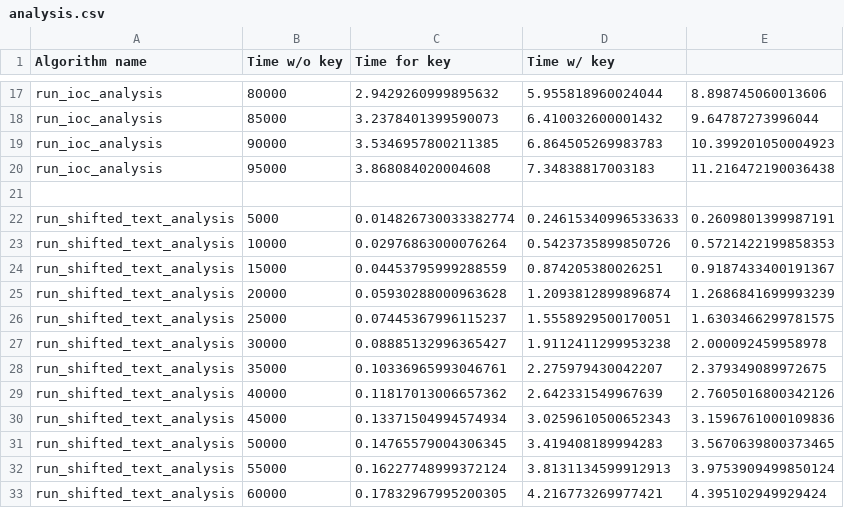
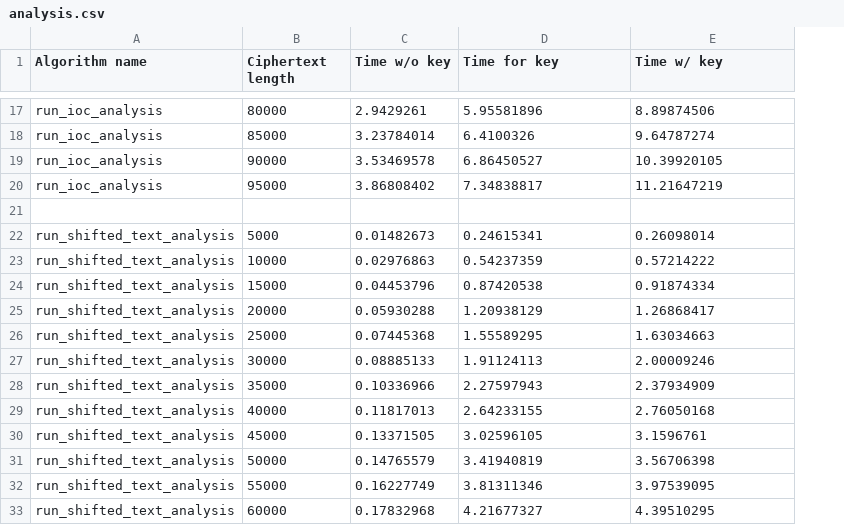
Before and after one commit to EitanKalman/AnalysisOfVigenereCryptanalysis-6CCS3PRJ, a CSV file: analysis.csv, drawn as a sheet; only a part is shown, gaps mark what is left out; removed rows and columns are numbered as before the commit, all else as after; the diff covers the shown part only; the diff names each change by its address in the sheet, - before the commit and + after, or states it on an @@ line.

```diff
--- a/analysis.csv
+++ b/analysis.csv
+column C (Time w/o key), rows 17-33: 2.9429261 | 3.23784014 | 3.53469578 | 3.86808402 |  | 0.01482673 | 0.02976863 | 0.04453796 | 0.05930288 | 0.07445368 | 0.08885133 | 0.10336966 | 0.11817013 | 0.13371505 | 0.14765579 | 0.16227749 | 0.17832968
-column E, rows 17-33: 8.898745060013606 | 9.64787273996044 | 10.399201050004923 | 11.216472190036438 |  | 0.2609801399987191 | 0.5721422199858353 | 0.9187433400191367 | 1.2686841699993239 | 1.6303466299781575 | 2.000092459958978 | 2.379349089972675 | 2.7605016800342126 | 3.1596761000109836 | 3.5670639800373465 | 3.9753909499850124 | 4.395102949929424
-B1: Time w/o key
+B1: Ciphertext length
-D17 (Time for key): 2.9429260999895632
+D17 (Time for key): 5.95581896
-E17 (Time w/ key): 5.955818960024044
+E17 (Time w/ key): 8.89874506
-D18 (Time for key): 3.2378401399590073
+D18 (Time for key): 6.4100326
-E18 (Time w/ key): 6.410032600001432
+E18 (Time w/ key): 9.64787274
-D19 (Time for key): 3.5346957800211385
+D19 (Time for key): 6.86450527
-E19 (Time w/ key): 6.864505269983783
+E19 (Time w/ key): 10.39920105
-D20 (Time for key): 3.868084020004608
+D20 (Time for key): 7.34838817
-E20 (Time w/ key): 7.34838817003183
+E20 (Time w/ key): 11.21647219
-D22 (Time for key): 0.014826730033382774
+D22 (Time for key): 0.24615341
-E22 (Time w/ key): 0.24615340996533633
+E22 (Time w/ key): 0.26098014
-D23 (Time for key): 0.02976863000076264
+D23 (Time for key): 0.54237359
-E23 (Time w/ key): 0.5423735899850726
+E23 (Time w/ key): 0.57214222
-D24 (Time for key): 0.04453795999288559
+D24 (Time for key): 0.87420538
-E24 (Time w/ key): 0.874205380026251
+E24 (Time w/ key): 0.91874334
-D25 (Time for key): 0.05930288000963628
+D25 (Time for key): 1.20938129
-E25 (Time w/ key): 1.2093812899896874
+E25 (Time w/ key): 1.26868417
-D26 (Time for key): 0.07445367996115237
+D26 (Time for key): 1.55589295
-E26 (Time w/ key): 1.5558929500170051
+E26 (Time w/ key): 1.63034663
-D27 (Time for key): 0.08885132996365427
+D27 (Time for key): 1.91124113
-E27 (Time w/ key): 1.9112411299953238
+E27 (Time w/ key): 2.00009246
-D28 (Time for key): 0.10336965993046761
+D28 (Time for key): 2.27597943
-E28 (Time w/ key): 2.275979430042207
+E28 (Time w/ key): 2.37934909
-D29 (Time for key): 0.11817013006657362
+D29 (Time for key): 2.64233155
-E29 (Time w/ key): 2.642331549967639
+E29 (Time w/ key): 2.76050168
-D30 (Time for key): 0.13371504994574934
+D30 (Time for key): 3.02596105
-E30 (Time w/ key): 3.0259610500652343
+E30 (Time w/ key): 3.1596761
-D31 (Time for key): 0.14765579004306345
+D31 (Time for key): 3.41940819
-E31 (Time w/ key): 3.419408189994283
+E31 (Time w/ key): 3.56706398
-D32 (Time for key): 0.16227748999372124
+D32 (Time for key): 3.81311346
-E32 (Time w/ key): 3.8131134599912913
+E32 (Time w/ key): 3.97539095
-D33 (Time for key): 0.17832967995200305
+D33 (Time for key): 4.21677327
-E33 (Time w/ key): 4.216773269977421
+E33 (Time w/ key): 4.39510295
```
Also changed, not shown: 82 edited cells elsewhere in this file, 1 other file.
